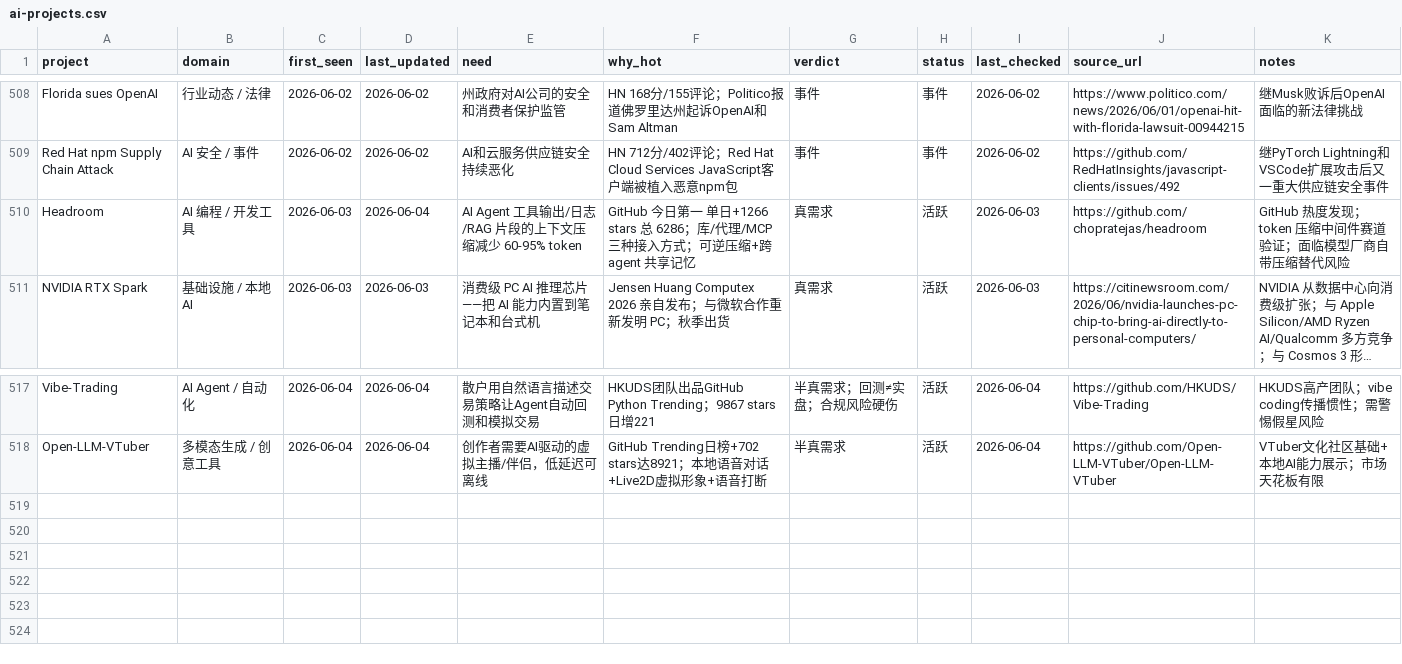
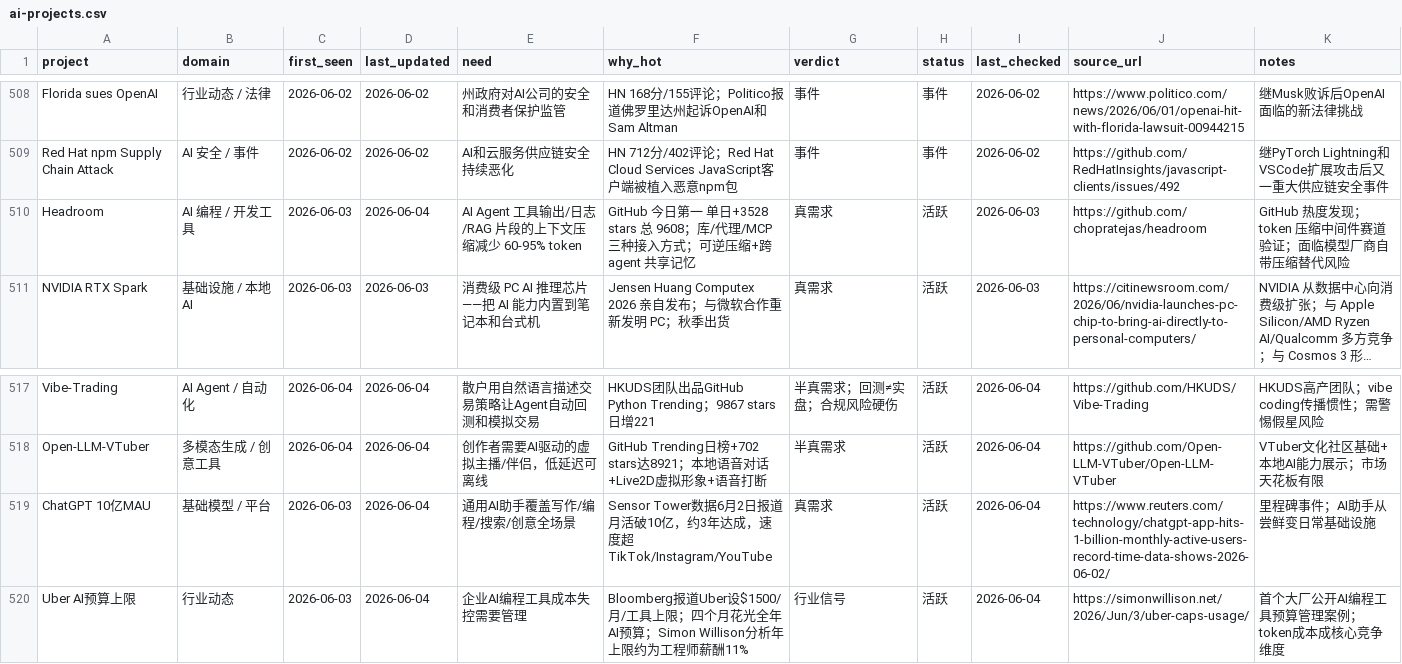
Before and after one commit to KuumaSan/AIProducts, a CSV file: tracking/ai-projects.csv, drawn as a sheet; only a part is shown, gaps mark what is left out; long unchanged cells end in …; the diff names each change by its address in the sheet, - before the commit and + after, or states it on an @@ line.

Commit message:
daily: update ai-projects tracking 2026-06-04

```diff
--- a/tracking/ai-projects.csv
+++ b/tracking/ai-projects.csv
-F510 (why_hot): …一 单日+1266 stars 总 6286；库/代…
+F510 (why_hot): …一 单日+3528 stars 总 9608；库/代…
+row 519: ChatGPT 10亿MAU | 基础模型 / 平台 | 2026-06-03 | 2026-06-04 | 通用AI助手覆盖写作/编程/搜索/创意全场景 | Sensor Tower数据6月2日报道月活破10亿，约3年达成，速度超TikTok/Instagram/YouTube | 真需求 | 活跃 | 2026-06-04 | https://www.reuters.com/technology/chatgpt-app-hits-1-billion-monthly-active-users-record-time-data-shows-2026-06-02/ | 里程碑事件；AI助手从尝鲜变日常基础设施
+row 520: Uber AI预算上限 | 行业动态 | 2026-06-03 | 2026-06-04 | 企业AI编程工具成本失控需要管理 | Bloomberg报道Uber设$1500/月/工具上限；四个月花光全年AI预算；Simon Willison分析年上限约为工程师薪酬11% | 行业信号 | 活跃 | 2026-06-04 | https://simonwillison.net/2026/Jun/3/uber-caps-usage/ | 首个大厂公开AI编程工具预算管理案例；token成本成核心竞争维度
```
